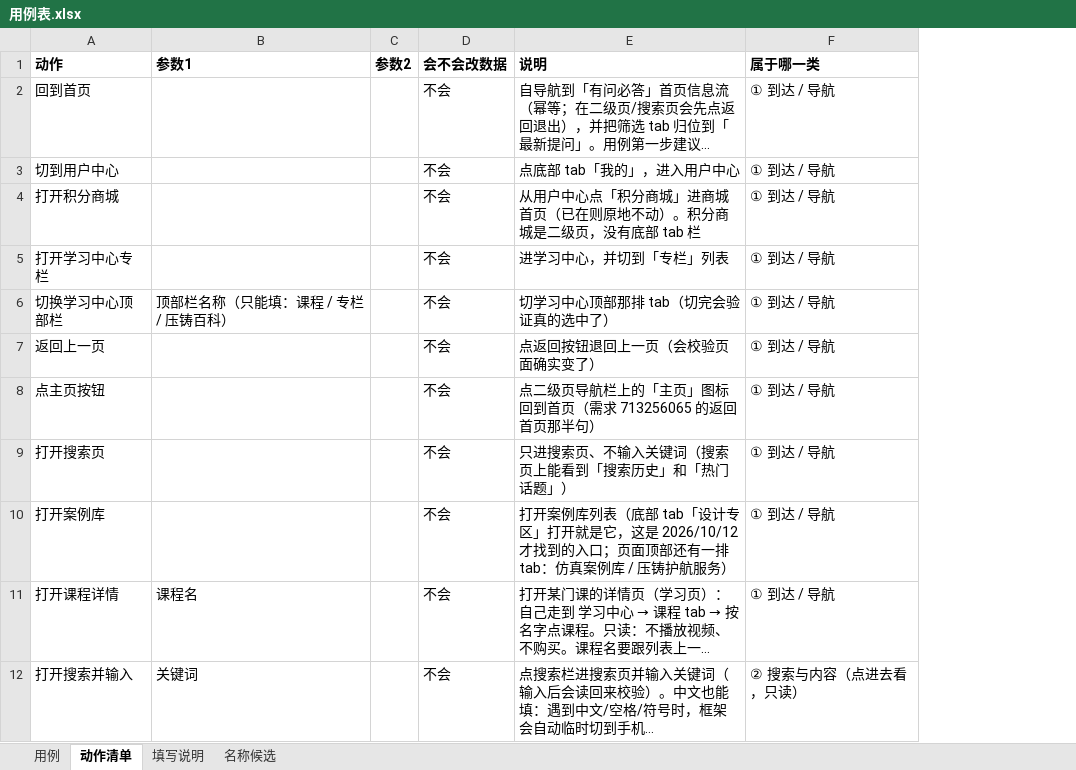
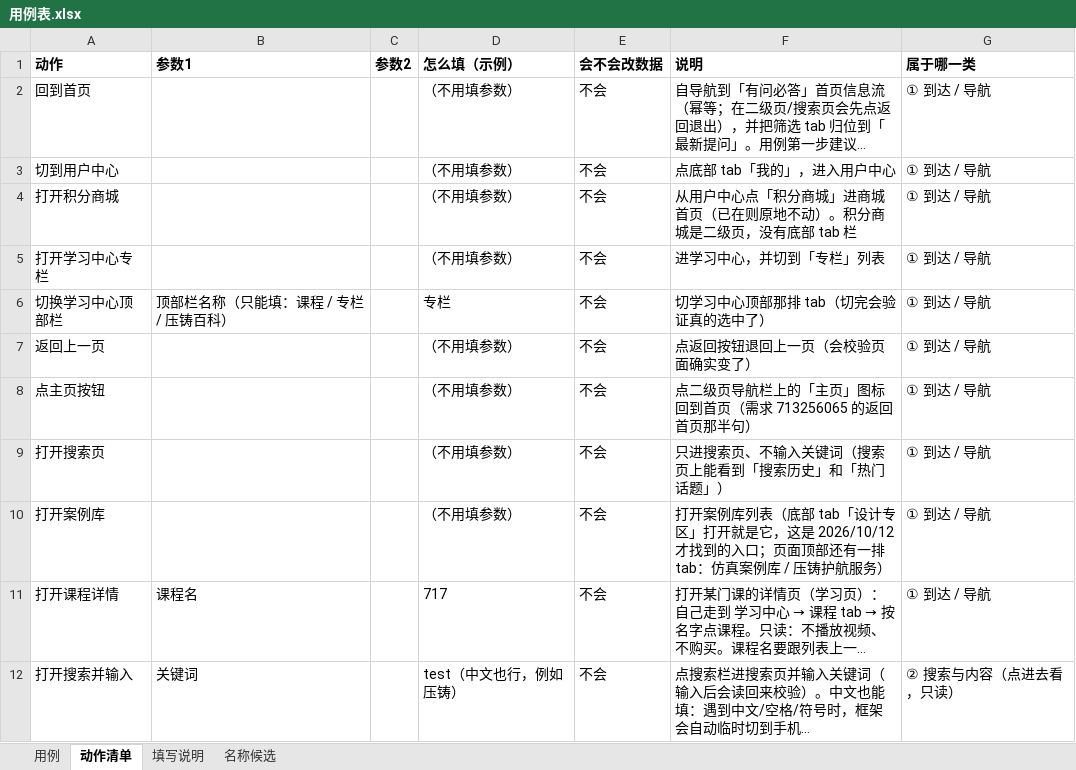
Before and after one commit to 1207328466-sys/Miniapp--gpt, an Excel workbook: cases/用例表.xlsx, sheet 动作清单, drawn as a sheet; only a part is shown; long unchanged cells end in …; values as stored, in another font and other column widths than the file's, no borders; the diff names each change by its address in the sheet, - before the commit and + after, or states it on an @@ line.

```diff
--- a/cases/用例表.xlsx (sheet 动作清单)
+++ b/cases/用例表.xlsx (sheet 动作清单)
+column D (怎么填（示例）), rows 2-12: （不用填参数） | （不用填参数） | （不用填参数） | （不用填参数） | 专栏 | （不用填参数） | （不用填参数） | （不用填参数） | （不用填参数） | 717 | test（中文也行，例如 压铸）
```
Also changed, not shown: 6 other files.
